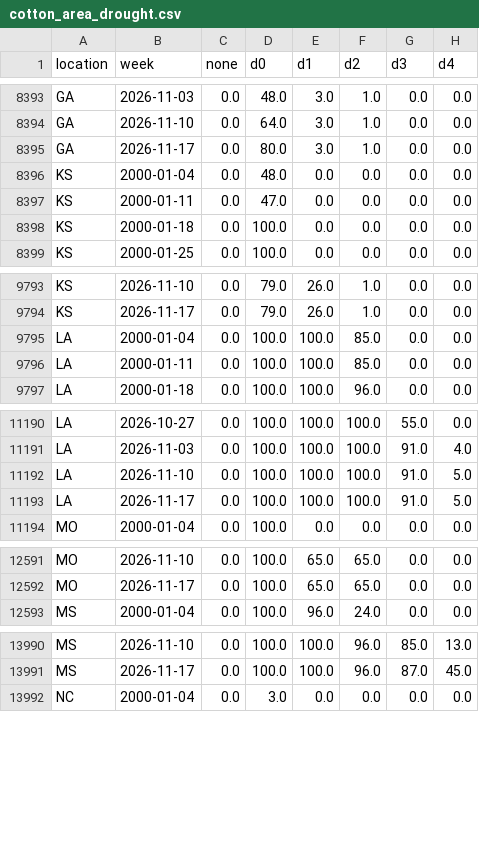
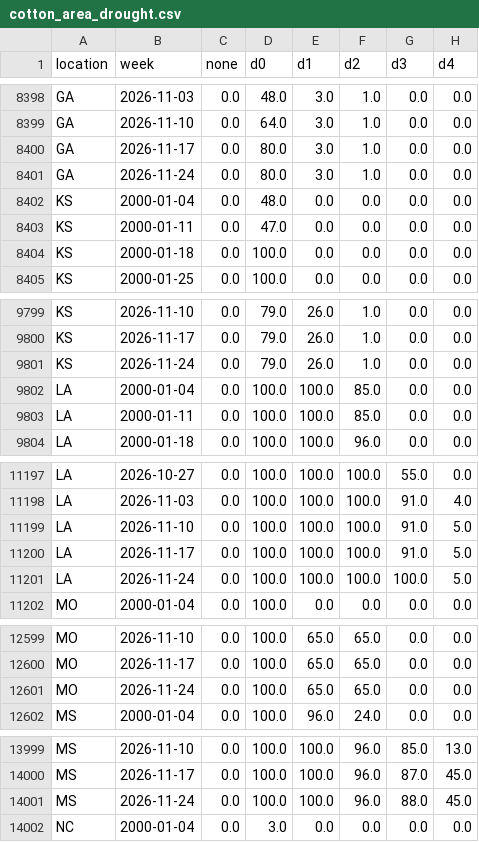
Before and after one commit to BMR-Com/cotton-crop-progress, a CSV file: data/drought/cotton_area_drought.csv, drawn as a sheet; only a part is shown, gaps mark what is left out; the diff covers the shown part only; the diff names each change by its address in the sheet, - before the commit and + after, or states it on an @@ line.

```diff
--- a/data/drought/cotton_area_drought.csv
+++ b/data/drought/cotton_area_drought.csv
+row 8401: GA | 2026-11-24 | 0.0 | 80.0 | 3.0 | 1.0 | 0.0 | 0.0
+row 9801: KS | 2026-11-24 | 0.0 | 79.0 | 26.0 | 1.0 | 0.0 | 0.0
+row 11201: LA | 2026-11-24 | 0.0 | 100.0 | 100.0 | 100.0 | 100.0 | 5.0
+row 12601: MO | 2026-11-24 | 0.0 | 100.0 | 65.0 | 65.0 | 0.0 | 0.0
+row 14001: MS | 2026-11-24 | 0.0 | 100.0 | 100.0 | 96.0 | 88.0 | 45.0
```
Also changed, not shown: 13 added rows elsewhere in this file, data/awp/awp.csv, 1 other file.
